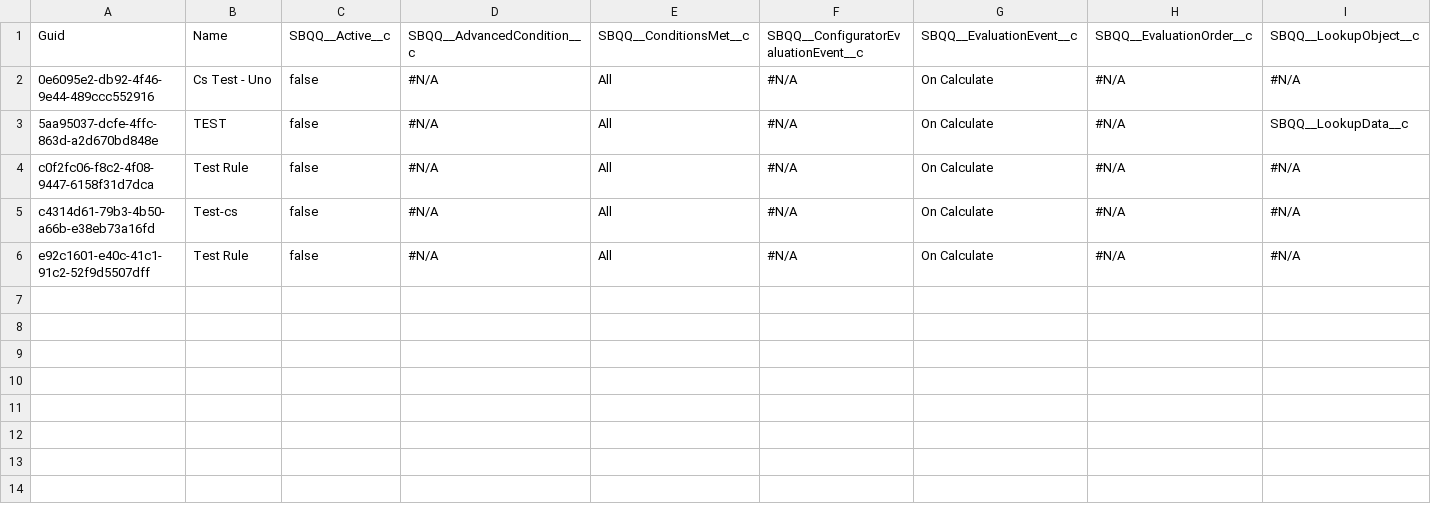
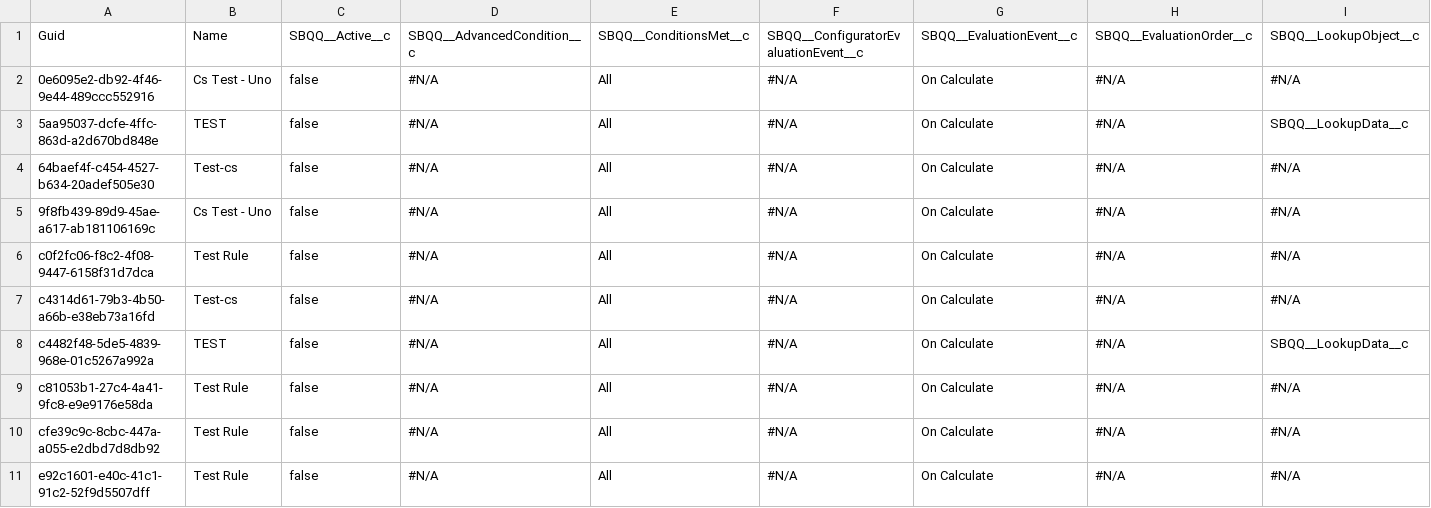
Before and after one commit to lzhdanovich/12.8-regression, a CSV file: SBQQ__PriceRule__c.csv, drawn as a sheet; only a part is shown; rows hold the shown columns only; the diff names each change by its address in the sheet, - before the commit and + after, or states it on an @@ line.

Commit message:
Saved the state of the new instance into the repository branch

```diff
--- a/SBQQ__PriceRule__c.csv
+++ b/SBQQ__PriceRule__c.csv
+row 4: 64baef4f-c454-4527-b634-20adef505e30 | Test-cs | false | #N/A | All | #N/A | On Calculate | #N/A | #N/A
+row 5: 9f8fb439-89d9-45ae-a617-ab181106169c | Cs Test - Uno | false | #N/A | All | #N/A | On Calculate | #N/A | #N/A
+row 8: c4482f48-5de5-4839-968e-01c5267a992a | TEST | false | #N/A | All | #N/A | On Calculate | #N/A | SBQQ__LookupData__c
+row 9: c81053b1-27c4-4a41-9fc8-e9e9176e58da | Test Rule | false | #N/A | All | #N/A | On Calculate | #N/A | #N/A
+row 10: cfe39c9c-8cbc-447a-a055-e2dbd7d8db92 | Test Rule | false | #N/A | All | #N/A | On Calculate | #N/A | #N/A
```
